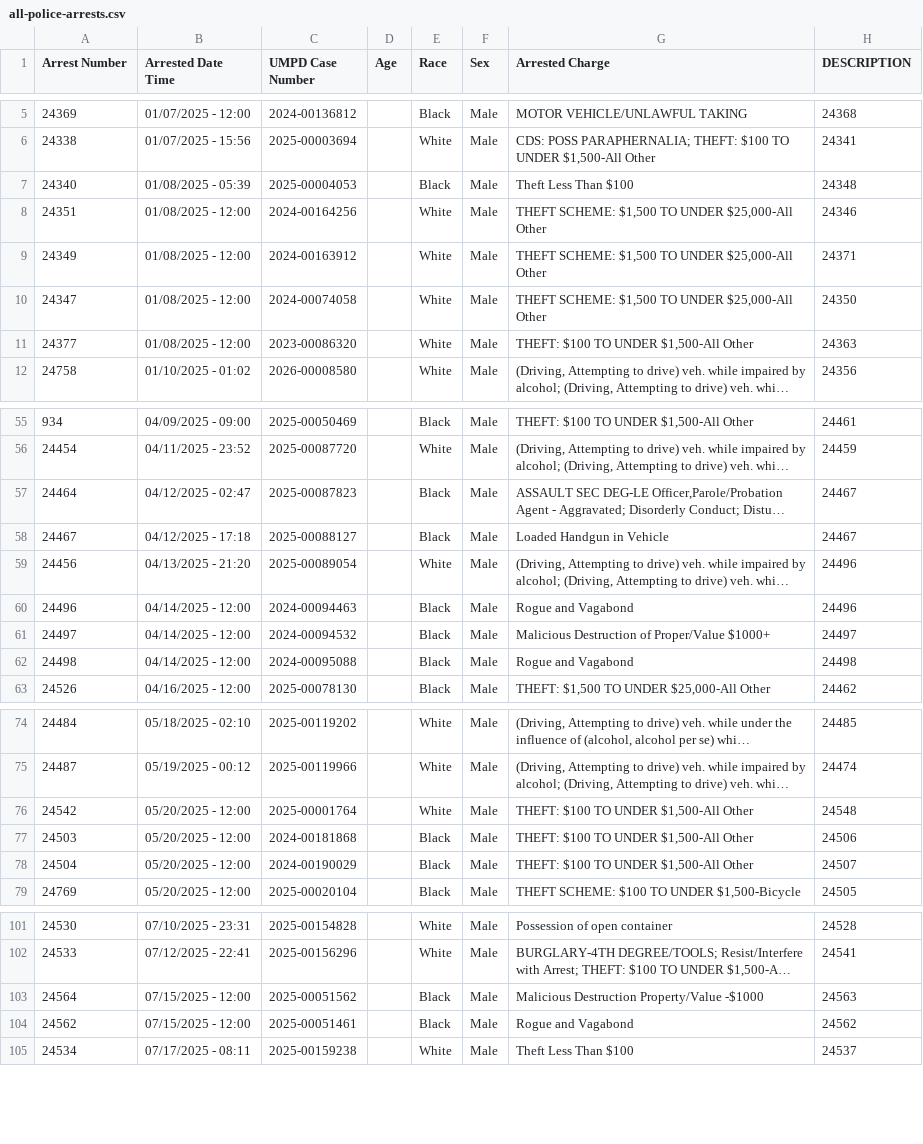
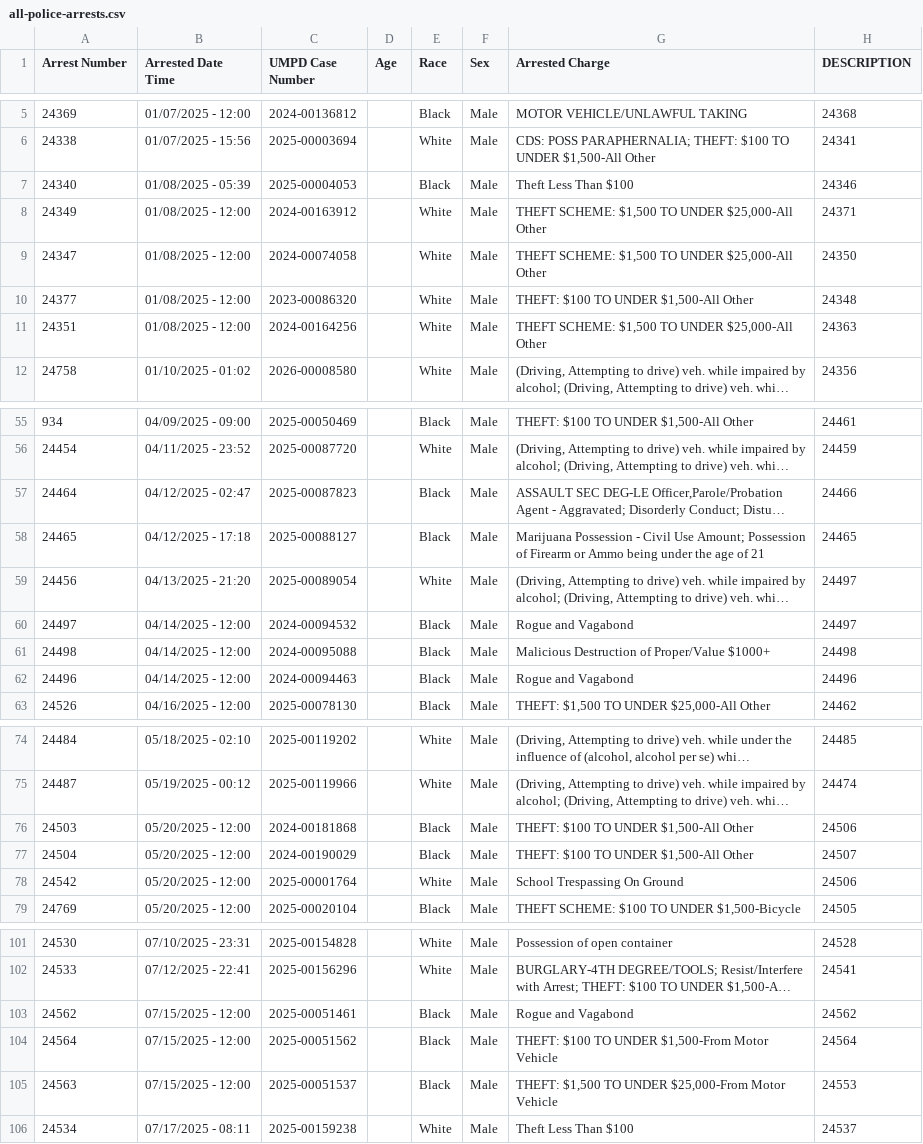
Before and after one commit to dwillis/umpd-logs, a CSV file: data/all-police-arrests.csv, drawn as a sheet; only a part is shown, gaps mark what is left out; long unchanged cells end in …; removed rows and columns are numbered as before the commit, all else as after; the diff covers the shown part only; the diff names each change by its address in the sheet, - before the commit and + after, or states it on an @@ line.

```diff
--- a/data/all-police-arrests.csv
+++ b/data/all-police-arrests.csv
-H7 (DESCRIPTION): 24348
+H7 (DESCRIPTION): 24346
-row 8: 24351 | 01/08/2025 - 12:00 | 2024-00164256 |  | White | Male | THEFT SCHEME: $1,500 TO UNDER $25,000-All Other | 24346
-H10 (DESCRIPTION): 24363
+H10 (DESCRIPTION): 24348
+row 11: 24351 | 01/08/2025 - 12:00 | 2024-00164256 |  | White | Male | THEFT SCHEME: $1,500 TO UNDER $25,000-All Other | 24363
-H57 (DESCRIPTION): 24467
+H57 (DESCRIPTION): 24466
-A58 (Arrest Number): 24467
+A58 (Arrest Number): 24465
-G58 (Arrested Charge): Loaded Handgun in Vehicle
+G58 (Arrested Charge): Marijuana Possession - Civil Use Amount; Possession of Firearm or Ammo being under the age of 21
-H58 (DESCRIPTION): 24467
+H58 (DESCRIPTION): 24465
-H59 (DESCRIPTION): 24496
+H59 (DESCRIPTION): 24497
+row 60: 24497 | 04/14/2025 - 12:00 | 2024-00094532 |  | Black | Male | Rogue and Vagabond | 24497
+row 61: 24498 | 04/14/2025 - 12:00 | 2024-00095088 |  | Black | Male | Malicious Destruction of Proper/Value $1000+ | 24498
-row 61: 24497 | 04/14/2025 - 12:00 | 2024-00094532 |  | Black | Male | Malicious Destruction of Proper/Value $1000+ | 24497
-row 62: 24498 | 04/14/2025 - 12:00 | 2024-00095088 |  | Black | Male | Rogue and Vagabond | 24498
-row 76: 24542 | 05/20/2025 - 12:00 | 2025-00001764 |  | White | Male | THEFT: $100 TO UNDER $1,500-All Other | 24548
+row 78: 24542 | 05/20/2025 - 12:00 | 2025-00001764 |  | White | Male | School Trespassing On Ground | 24506
-row 103: 24564 | 07/15/2025 - 12:00 | 2025-00051562 |  | Black | Male | Malicious Destruction Property/Value -$1000 | 24563
+row 104: 24564 | 07/15/2025 - 12:00 | 2025-00051562 |  | Black | Male | THEFT: $100 TO UNDER $1,500-From Motor Vehicle | 24564
+row 105: 24563 | 07/15/2025 - 12:00 | 2025-00051537 |  | Black | Male | THEFT: $1,500 TO UNDER $25,000-From Motor Vehicle | 24553
```
Also changed, not shown: 1 added row, 1 removed row, 6 moved rows and 9 edited cells elsewhere in this file, data/new_cases.csv, 2 other files.
